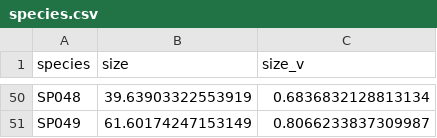
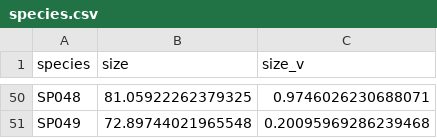
Before and after one commit to geeklhem/s3c, a CSV file: doc/species.csv, drawn as a sheet; only a part is shown, gaps mark what is left out; the diff covers the shown part only; the diff names each change by its address in the sheet, - before the commit and + after, or states it on an @@ line.

```diff
--- a/doc/species.csv
+++ b/doc/species.csv
-B50 (size): 39.63903322553919
+B50 (size): 81.05922262379325
-C50 (size_v): 0.6836832128813134
+C50 (size_v): 0.9746026230688071
-B51 (size): 61.60174247153149
+B51 (size): 72.89744021965548
-C51 (size_v): 0.8066233837309987
+C51 (size_v): 0.20095969286239468
```
Also changed, not shown: 96 edited cells elsewhere in this file, doc/census.csv, 7 other files.
